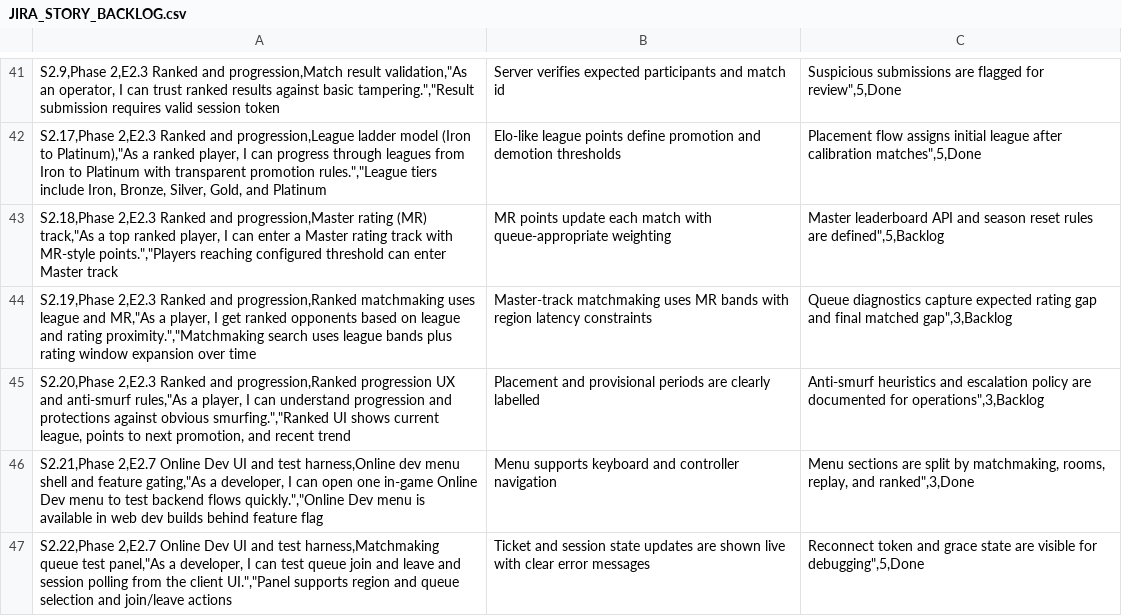
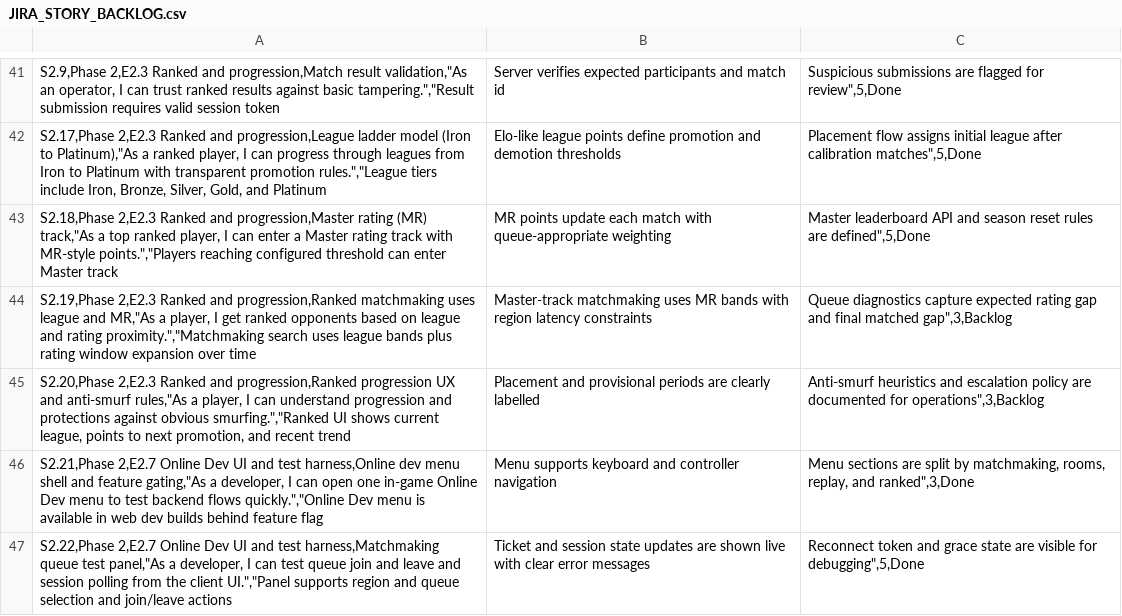
Before and after one commit to morrisjam/animated-octo-lana, a CSV file: JIRA_STORY_BACKLOG.csv, drawn as a sheet; only a part is shown, gaps mark what is left out.

```diff
--- a/JIRA_STORY_BACKLOG.csv
+++ b/JIRA_STORY_BACKLOG.csv
@@ -42,3 +42,3 @@ S2.9,Phase 2,E2.3 Ranked and progression,Match result validation,"As an operator
 S2.17,Phase 2,E2.3 Ranked and progression,League ladder model (Iron to Platinum),"As a ranked player, I can progress through leagues from Iron to Platinum with transparent promotion rules.","League tiers include Iron, Bronze, Silver, Gold, and Platinum; Elo-like league points define promotion and demotion thresholds; Placement flow assigns initial league after calibration matches",5,Done
-S2.18,Phase 2,E2.3 Ranked and progression,Master rating (MR) track,"As a top ranked player, I can enter a Master rating track with MR-style points.","Players reaching configured threshold can enter Master track; MR points update each match with queue-appropriate weighting; Master leaderboard API and season reset rules are defined",5,Backlog
+S2.18,Phase 2,E2.3 Ranked and progression,Master rating (MR) track,"As a top ranked player, I can enter a Master rating track with MR-style points.","Players reaching configured threshold can enter Master track; MR points update each match with queue-appropriate weighting; Master leaderboard API and season reset rules are defined",5,Done
 S2.19,Phase 2,E2.3 Ranked and progression,Ranked matchmaking uses league and MR,"As a player, I get ranked opponents based on league and rating proximity.","Matchmaking search uses league bands plus rating window expansion over time; Master-track matchmaking uses MR bands with region latency constraints; Queue diagnostics capture expected rating gap and final matched gap",3,Backlog
```
Also changed, not shown: 9 other files.
